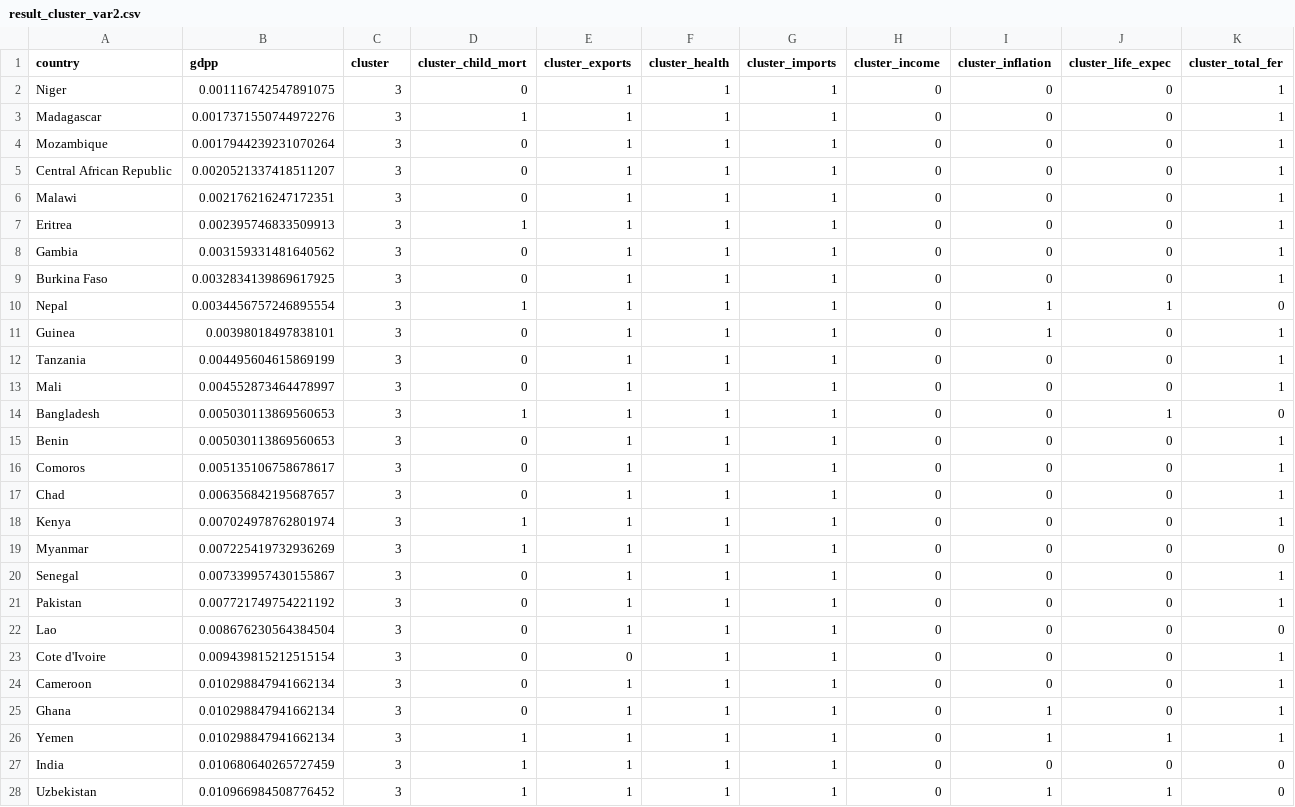
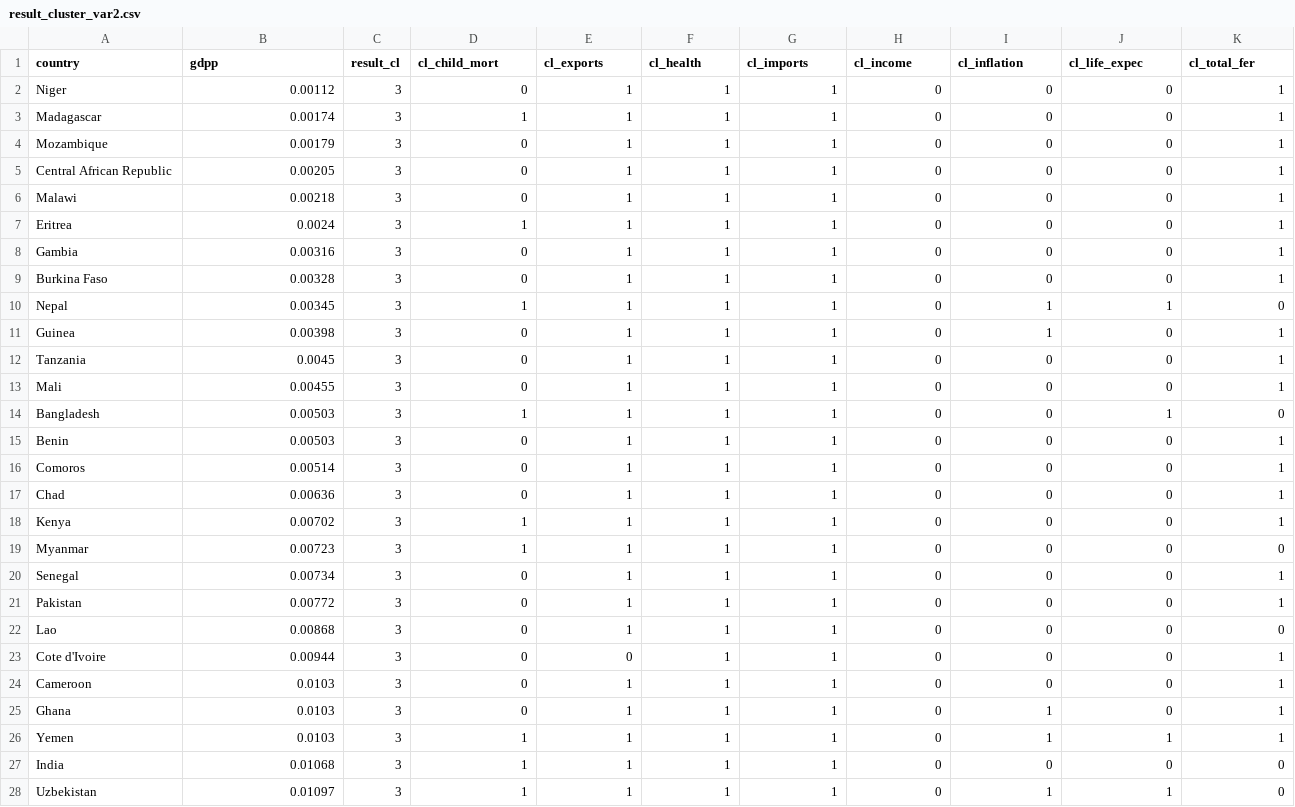
Before and after one commit to HarlamovGarik/dsml, a CSV file: Lab4/result_cluster_var2.csv, drawn as a sheet; only a part is shown; the diff covers the shown part only.

```diff
--- a/Lab4/result_cluster_var2.csv
+++ b/Lab4/result_cluster_var2.csv
@@ -1,28 +1,28 @@
-country,gdpp,cluster,cluster_child_mort,cluster_exports,cluster_health,cluster_imports,cluster_income,cluster_inflation,cluster_life_expec,cluster_total_fer
-Niger,0.001116742547891075,3,0,1,1,1,0,0,0,1
-Madagascar,0.0017371550744972276,3,1,1,1,1,0,0,0,1
-Mozambique,0.0017944239231070264,3,0,1,1,1,0,0,0,1
-Central African Republic,0.0020521337418511207,3,0,1,1,1,0,0,0,1
-Malawi,0.002176216247172351,3,0,1,1,1,0,0,0,1
-Eritrea,0.002395746833509913,3,1,1,1,1,0,0,0,1
-Gambia,0.003159331481640562,3,0,1,1,1,0,0,0,1
-Burkina Faso,0.0032834139869617925,3,0,1,1,1,0,0,0,1
-Nepal,0.0034456757246895554,3,1,1,1,1,0,1,1,0
-Guinea,0.00398018497838101,3,0,1,1,1,0,1,0,1
-Tanzania,0.004495604615869199,3,0,1,1,1,0,0,0,1
-Mali,0.004552873464478997,3,0,1,1,1,0,0,0,1
-Bangladesh,0.005030113869560653,3,1,1,1,1,0,0,1,0
-Benin,0.005030113869560653,3,0,1,1,1,0,0,0,1
-Comoros,0.005135106758678617,3,0,1,1,1,0,0,0,1
-Chad,0.006356842195687657,3,0,1,1,1,0,0,0,1
-Kenya,0.007024978762801974,3,1,1,1,1,0,0,0,1
-Myanmar,0.007225419732936269,3,1,1,1,1,0,0,0,0
-Senegal,0.007339957430155867,3,0,1,1,1,0,0,0,1
-Pakistan,0.007721749754221192,3,0,1,1,1,0,0,0,1
-Lao,0.008676230564384504,3,0,1,1,1,0,0,0,0
-Cote d'Ivoire,0.009439815212515154,3,0,0,1,1,0,0,0,1
-Cameroon,0.010298847941662134,3,0,1,1,1,0,0,0,1
-Ghana,0.010298847941662134,3,0,1,1,1,0,1,0,1
-Yemen,0.010298847941662134,3,1,1,1,1,0,1,1,1
-India,0.010680640265727459,3,1,1,1,1,0,0,0,0
-Uzbekistan,0.010966984508776452,3,1,1,1,1,0,1,1,0
+country,gdpp,result_cl,cl_child_mort,cl_exports,cl_health,cl_imports,cl_income,cl_inflation,cl_life_expec,cl_total_fer
+Niger,0.00112,3,0,1,1,1,0,0,0,1
+Madagascar,0.00174,3,1,1,1,1,0,0,0,1
+Mozambique,0.00179,3,0,1,1,1,0,0,0,1
+Central African Republic,0.00205,3,0,1,1,1,0,0,0,1
+Malawi,0.00218,3,0,1,1,1,0,0,0,1
+Eritrea,0.0024,3,1,1,1,1,0,0,0,1
+Gambia,0.00316,3,0,1,1,1,0,0,0,1
+Burkina Faso,0.00328,3,0,1,1,1,0,0,0,1
+Nepal,0.00345,3,1,1,1,1,0,1,1,0
+Guinea,0.00398,3,0,1,1,1,0,1,0,1
+Tanzania,0.0045,3,0,1,1,1,0,0,0,1
+Mali,0.00455,3,0,1,1,1,0,0,0,1
+Bangladesh,0.00503,3,1,1,1,1,0,0,1,0
+Benin,0.00503,3,0,1,1,1,0,0,0,1
+Comoros,0.00514,3,0,1,1,1,0,0,0,1
+Chad,0.00636,3,0,1,1,1,0,0,0,1
+Kenya,0.00702,3,1,1,1,1,0,0,0,1
+Myanmar,0.00723,3,1,1,1,1,0,0,0,0
+Senegal,0.00734,3,0,1,1,1,0,0,0,1
+Pakistan,0.00772,3,0,1,1,1,0,0,0,1
+Lao,0.00868,3,0,1,1,1,0,0,0,0
+Cote d'Ivoire,0.00944,3,0,0,1,1,0,0,0,1
+Cameroon,0.0103,3,0,1,1,1,0,0,0,1
+Ghana,0.0103,3,0,1,1,1,0,1,0,1
+Yemen,0.0103,3,1,1,1,1,0,1,1,1
+India,0.01068,3,1,1,1,1,0,0,0,0
+Uzbekistan,0.01097,3,1,1,1,1,0,1,1,0
```
Also changed, not shown: 36 edited cells elsewhere in this file, 3 other files.
